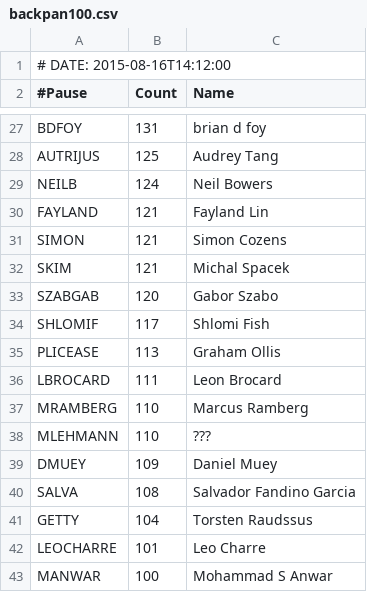
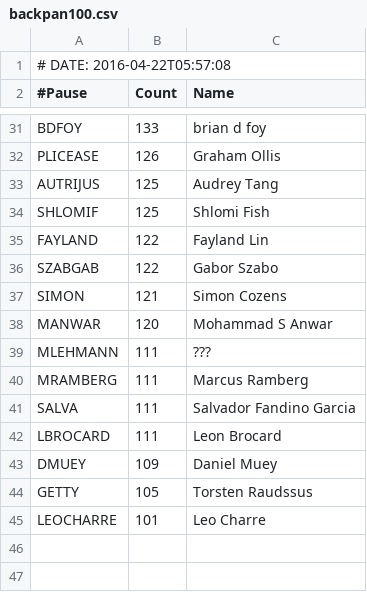
Before and after one commit to barbie/acme-cpanauthors-backpan-onehundred, a CSV file: examples/data/backpan100.csv, drawn as a sheet; only a part is shown, gaps mark what is left out; removed rows and columns are numbered as before the commit, all else as after; the diff covers the shown part only; the diff names each change by its address in the sheet, - before the commit and + after, or states it on an @@ line.

```diff
--- a/examples/data/backpan100.csv
+++ b/examples/data/backpan100.csv
-A1 (#Pause): # DATE: 2015-08-16T14:12:00
+A1 (#Pause): # DATE: 2016-04-22T05:57:08
-B31 (Count): 131
+B31 (Count): 133
+row 32: PLICEASE | 126 | Graham Ollis
-row 29: NEILB | 124 | Neil Bowers
+row 34: SHLOMIF | 125 | Shlomi Fish
-B35 (Count): 121
+B35 (Count): 122
+row 36: SZABGAB | 122 | Gabor Szabo
-row 32: SKIM | 121 | Michal Spacek
-row 33: SZABGAB | 120 | Gabor Szabo
-row 34: SHLOMIF | 117 | Shlomi Fish
-row 35: PLICEASE | 113 | Graham Ollis
+row 38: MANWAR | 120 | Mohammad S Anwar
+row 39: MLEHMANN | 111 | ???
+row 40: MRAMBERG | 111 | Marcus Ramberg
+row 41: SALVA | 111 | Salvador Fandino Garcia
-row 37: MRAMBERG | 110 | Marcus Ramberg
-row 38: MLEHMANN | 110 | ???
-row 40: SALVA | 108 | Salvador Fandino Garcia
-B44 (Count): 104
+B44 (Count): 105
-row 43: MANWAR | 100 | Mohammad S Anwar
```
Also changed, not shown: 10 added rows, 6 removed rows and 7 edited cells elsewhere in this file, 6 other files.
